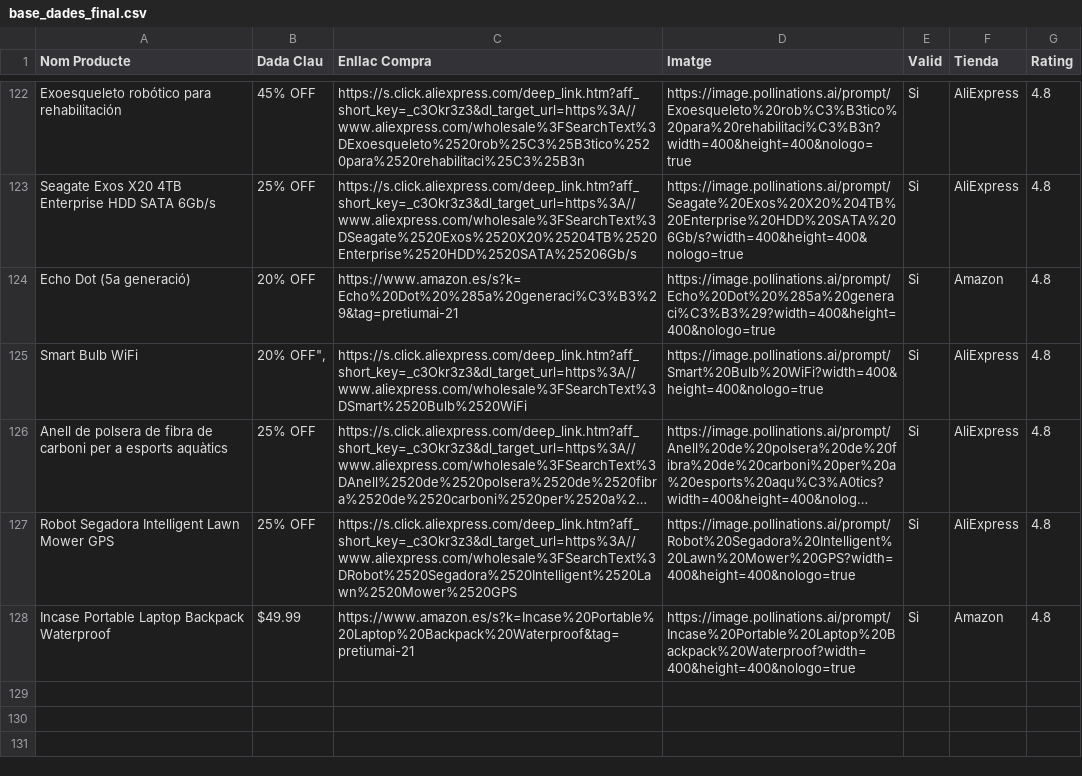
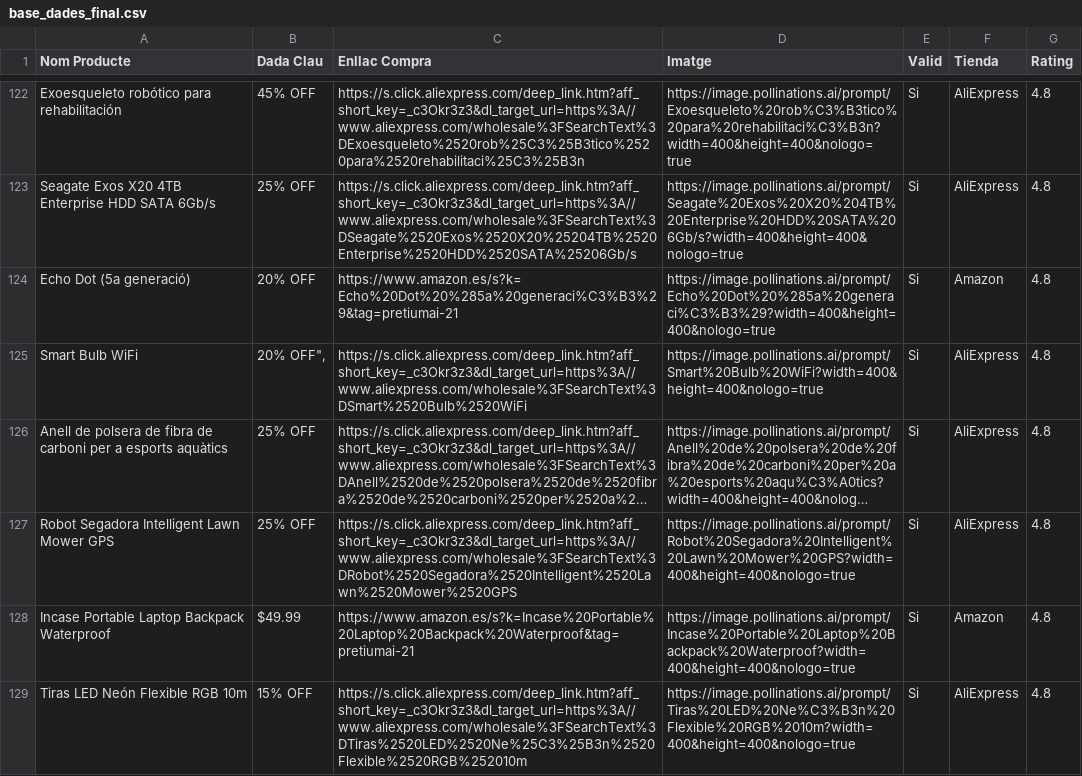
Before and after one commit to PretiumAI/pretiumai-shop, a CSV file: base_dades_final.csv, drawn as a sheet; only a part is shown, gaps mark what is left out; long unchanged cells end in …; the diff names each change by its address in the sheet, - before the commit and + after, or states it on an @@ line.

```diff
--- a/base_dades_final.csv
+++ b/base_dades_final.csv
+row 129: Tiras LED Neón Flexible RGB 10m | 15% OFF | https://s.click.aliexpress.com/deep_link.htm?aff_short_key=_c3Okr3z3&dl_target_url=https%3A//www.aliexpress.com/wholesale%3FSearchText%3DTiras%2520LED%2520Ne%25C3%25B3n%2520Flexible%2520RGB%252010m | https://image.pollinations.ai/prompt/Tiras%20LED%20Ne%C3%B3n%20Flexible%20RGB%2010m?width=400&height=400&nologo=true | Si | AliExpress | 4.8
```
Also changed, not shown: 1 other file.
